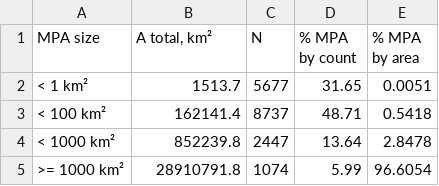
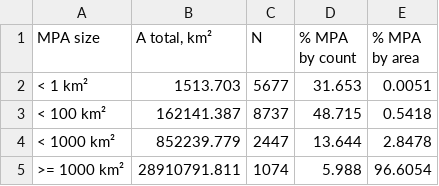
Before and after one commit to oharac/spp_risk_dists, a CSV file: sens_analysis/tableSM1_mpa_small.csv, drawn as a sheet.

Commit message:
cleaning up repo after redoing analysis at finer resolution

```diff
--- a/sens_analysis/tableSM1_mpa_small.csv
+++ b/sens_analysis/tableSM1_mpa_small.csv
@@ -1,5 +1,5 @@
 MPA size,"A total, km²",N,% MPA by count,% MPA by area
-< 1 km²,1513.7,5677,31.65,0.0051
-< 100 km²,162141.4,8737,48.71,0.5418
-< 1000 km²,852239.8,2447,13.64,2.8478
->= 1000 km²,28910791.8,1074,5.99,96.6054
+< 1 km²,1513.703,5677,31.653,0.0051
+< 100 km²,162141.387,8737,48.715,0.5418
+< 1000 km²,852239.779,2447,13.644,2.8478
+>= 1000 km²,28910791.811,1074,5.988,96.6054
```
Also changed, not shown: sens_analysis/tableSM2_notake_small.csv, sens_analysis/tableSM7_calc_to_10km.csv, 8 other files.
